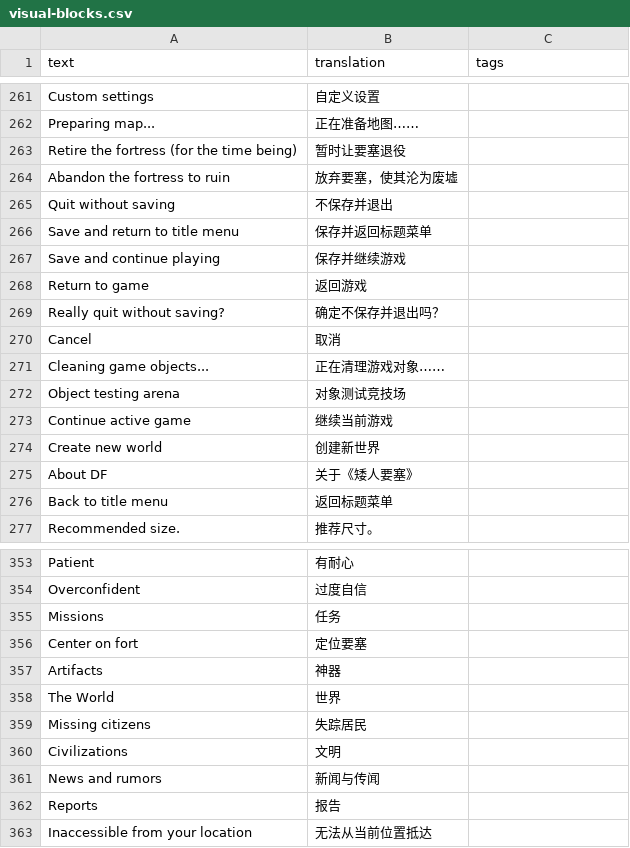
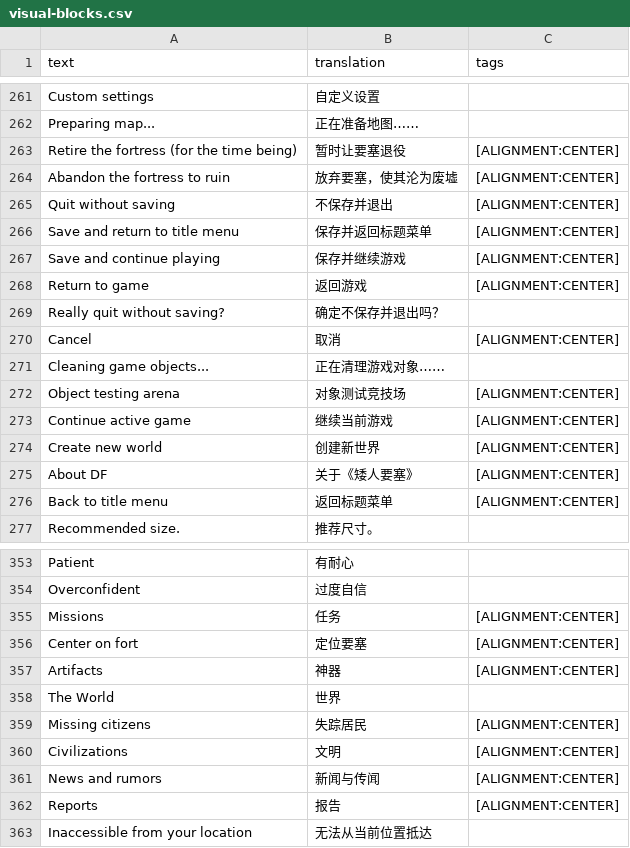
Before and after one commit to DFI18n/dfi18n, a CSV file: mod/dfi18n/local-data/simple/zh-Hans/visual-blocks.csv, drawn as a sheet; only a part is shown, gaps mark what is left out; the diff covers the shown part only.

```diff
--- a/mod/dfi18n/local-data/simple/zh-Hans/visual-blocks.csv
+++ b/mod/dfi18n/local-data/simple/zh-Hans/visual-blocks.csv
@@ -262,16 +262,16 @@ text,translation,tags
 "Preparing map...","正在准备地图……",""
-"Retire the fortress (for the time being)","暂时让要塞退役",""
-"Abandon the fortress to ruin","放弃要塞，使其沦为废墟",""
-"Quit without saving","不保存并退出",""
-"Save and return to title menu","保存并返回标题菜单",""
-"Save and continue playing","保存并继续游戏",""
-"Return to game","返回游戏",""
+"Retire the fortress (for the time being)","暂时让要塞退役","[ALIGNMENT:CENTER]"
+"Abandon the fortress to ruin","放弃要塞，使其沦为废墟","[ALIGNMENT:CENTER]"
+"Quit without saving","不保存并退出","[ALIGNMENT:CENTER]"
+"Save and return to title menu","保存并返回标题菜单","[ALIGNMENT:CENTER]"
+"Save and continue playing","保存并继续游戏","[ALIGNMENT:CENTER]"
+"Return to game","返回游戏","[ALIGNMENT:CENTER]"
 "Really quit without saving?","确定不保存并退出吗？",""
-"Cancel","取消",""
+"Cancel","取消","[ALIGNMENT:CENTER]"
 "Cleaning game objects...","正在清理游戏对象……",""
-"Object testing arena","对象测试竞技场",""
-"Continue active game","继续当前游戏",""
-"Create new world","创建新世界",""
-"About DF","关于《矮人要塞》",""
-"Back to title menu","返回标题菜单",""
+"Object testing arena","对象测试竞技场","[ALIGNMENT:CENTER]"
+"Continue active game","继续当前游戏","[ALIGNMENT:CENTER]"
+"Create new world","创建新世界","[ALIGNMENT:CENTER]"
+"About DF","关于《矮人要塞》","[ALIGNMENT:CENTER]"
+"Back to title menu","返回标题菜单","[ALIGNMENT:CENTER]"
 "Recommended size.","推荐尺寸。",""
@@ -354,10 +354,10 @@ text,translation,tags
 "Overconfident","过度自信",""
-"Missions","任务",""
-"Center on fort","定位要塞",""
-"Artifacts","神器",""
+"Missions","任务","[ALIGNMENT:CENTER]"
+"Center on fort","定位要塞","[ALIGNMENT:CENTER]"
+"Artifacts","神器","[ALIGNMENT:CENTER]"
 "The World","世界",""
-"Missing citizens","失踪居民",""
-"Civilizations","文明",""
-"News and rumors","新闻与传闻",""
-"Reports","报告",""
+"Missing citizens","失踪居民","[ALIGNMENT:CENTER]"
+"Civilizations","文明","[ALIGNMENT:CENTER]"
+"News and rumors","新闻与传闻","[ALIGNMENT:CENTER]"
+"Reports","报告","[ALIGNMENT:CENTER]"
 "Inaccessible from your location","无法从当前位置抵达",""
```
Also changed, not shown: 7 edited cells elsewhere in this file, 21 other files.
